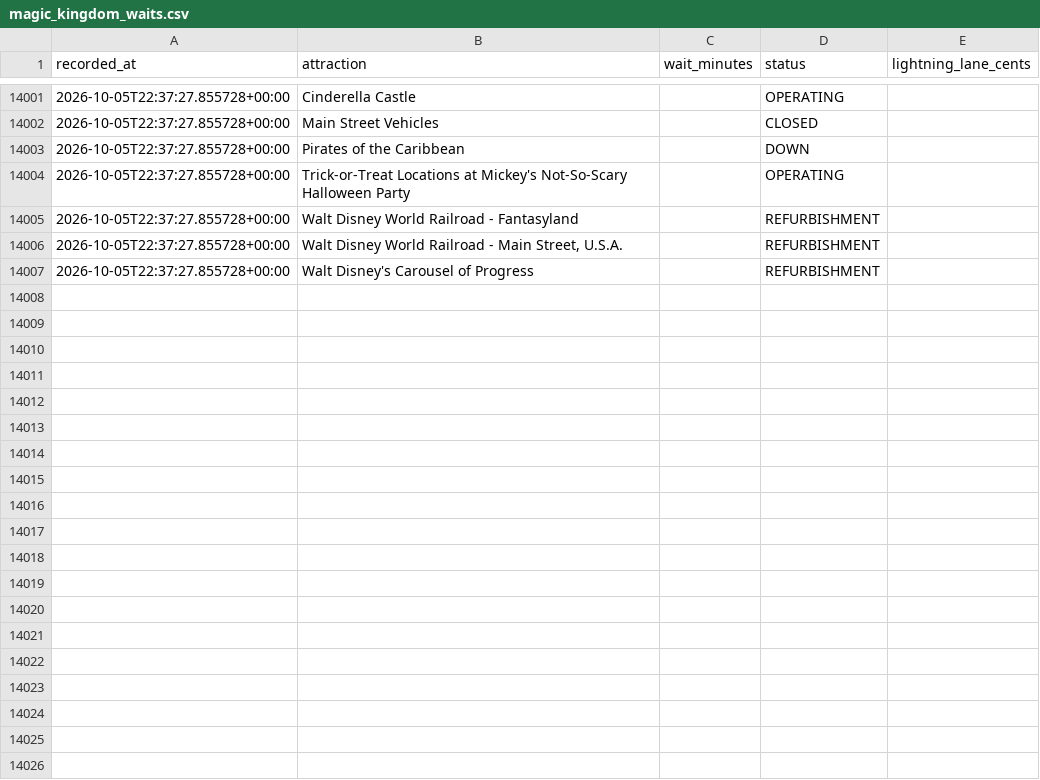
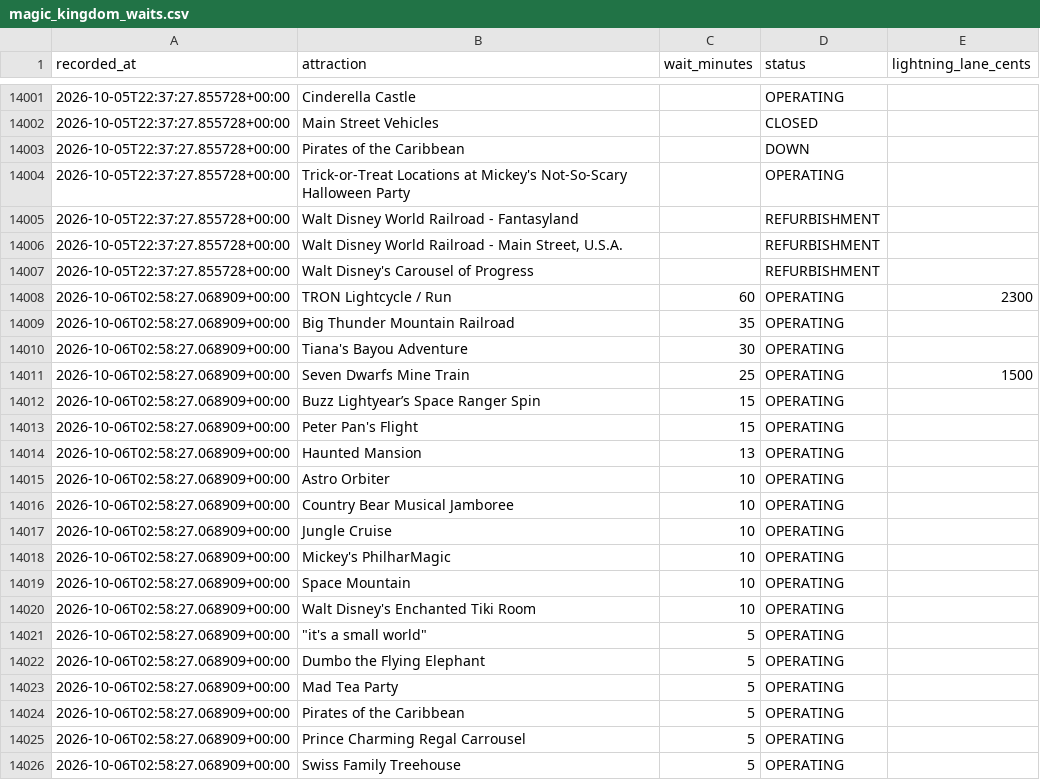
Before and after one commit to floppyotter/mouseql, a CSV file: data/magic_kingdom_waits.csv, drawn as a sheet; only a part is shown, gaps mark what is left out; the diff covers the shown part only; the diff names each change by its address in the sheet, - before the commit and + after, or states it on an @@ line.

Commit message:
Update Magic Kingdom wait data

```diff
--- a/data/magic_kingdom_waits.csv
+++ b/data/magic_kingdom_waits.csv
+row 14008: 2026-10-06T02:58:27.068909+00:00 | TRON Lightcycle / Run | 60 | OPERATING | 2300
+row 14009: 2026-10-06T02:58:27.068909+00:00 | Big Thunder Mountain Railroad | 35 | OPERATING
+row 14010: 2026-10-06T02:58:27.068909+00:00 | Tiana's Bayou Adventure | 30 | OPERATING
+row 14011: 2026-10-06T02:58:27.068909+00:00 | Seven Dwarfs Mine Train | 25 | OPERATING | 1500
+row 14012: 2026-10-06T02:58:27.068909+00:00 | Buzz Lightyear’s Space Ranger Spin | 15 | OPERATING
+row 14013: 2026-10-06T02:58:27.068909+00:00 | Peter Pan's Flight | 15 | OPERATING
+row 14014: 2026-10-06T02:58:27.068909+00:00 | Haunted Mansion | 13 | OPERATING
+row 14015: 2026-10-06T02:58:27.068909+00:00 | Astro Orbiter | 10 | OPERATING
+row 14016: 2026-10-06T02:58:27.068909+00:00 | Country Bear Musical Jamboree | 10 | OPERATING
+row 14017: 2026-10-06T02:58:27.068909+00:00 | Jungle Cruise | 10 | OPERATING
+row 14018: 2026-10-06T02:58:27.068909+00:00 | Mickey's PhilharMagic | 10 | OPERATING
+row 14019: 2026-10-06T02:58:27.068909+00:00 | Space Mountain | 10 | OPERATING
+row 14020: 2026-10-06T02:58:27.068909+00:00 | Walt Disney's Enchanted Tiki Room | 10 | OPERATING
+row 14021: 2026-10-06T02:58:27.068909+00:00 | "it's a small world" | 5 | OPERATING
+row 14022: 2026-10-06T02:58:27.068909+00:00 | Dumbo the Flying Elephant | 5 | OPERATING
+row 14023: 2026-10-06T02:58:27.068909+00:00 | Mad Tea Party | 5 | OPERATING
+row 14024: 2026-10-06T02:58:27.068909+00:00 | Pirates of the Caribbean | 5 | OPERATING
+row 14025: 2026-10-06T02:58:27.068909+00:00 | Prince Charming Regal Carrousel | 5 | OPERATING
+row 14026: 2026-10-06T02:58:27.068909+00:00 | Swiss Family Treehouse | 5 | OPERATING
```
Also changed, not shown: 17 added rows elsewhere in this file, data/attraction_locations.csv, 1 other file.
